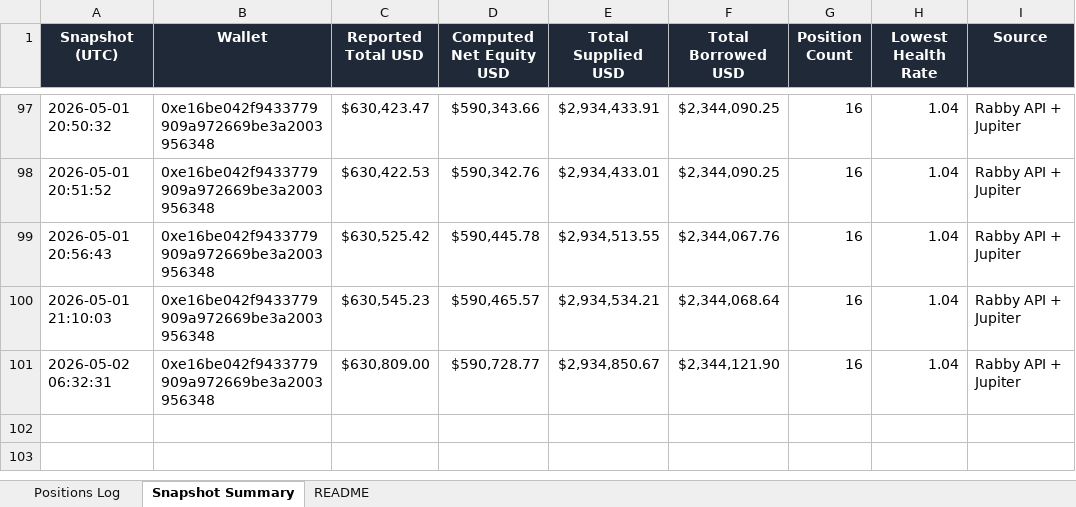
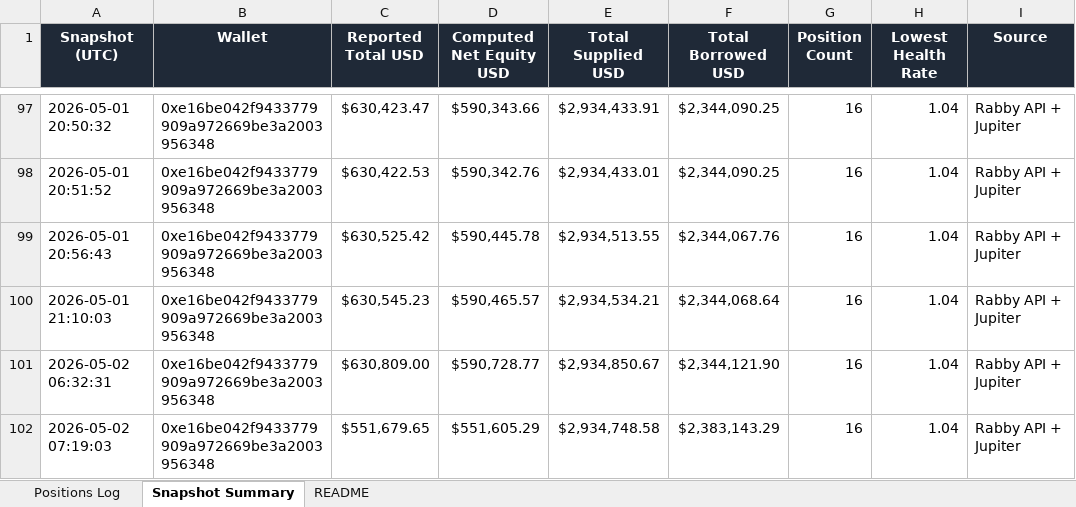
Before and after one commit to crypto-dashboard-777/defi-dashboard, an Excel workbook: outputs/debank_positions_log.xlsx, sheet Snapshot Summary, drawn as a sheet; only a part is shown, gaps mark what is left out; values as stored, in another font and other column widths than the file's, no borders; the diff names each change by its address in the sheet, - before the commit and + after, or states it on an @@ line.

```diff
--- a/outputs/debank_positions_log.xlsx (sheet Snapshot Summary)
+++ b/outputs/debank_positions_log.xlsx (sheet Snapshot Summary)
+row 102: 2026-05-02 07:19:03 | 0xe16be042f9433779909a972669be3a2003956348 | $551,679.65 | $551,605.29 | $2,934,748.58 | $2,383,143.29 | 16 | 1.04 | Rabby API + Jupiter
```
Also changed, not shown: sheet Positions Log, 3 other files.
